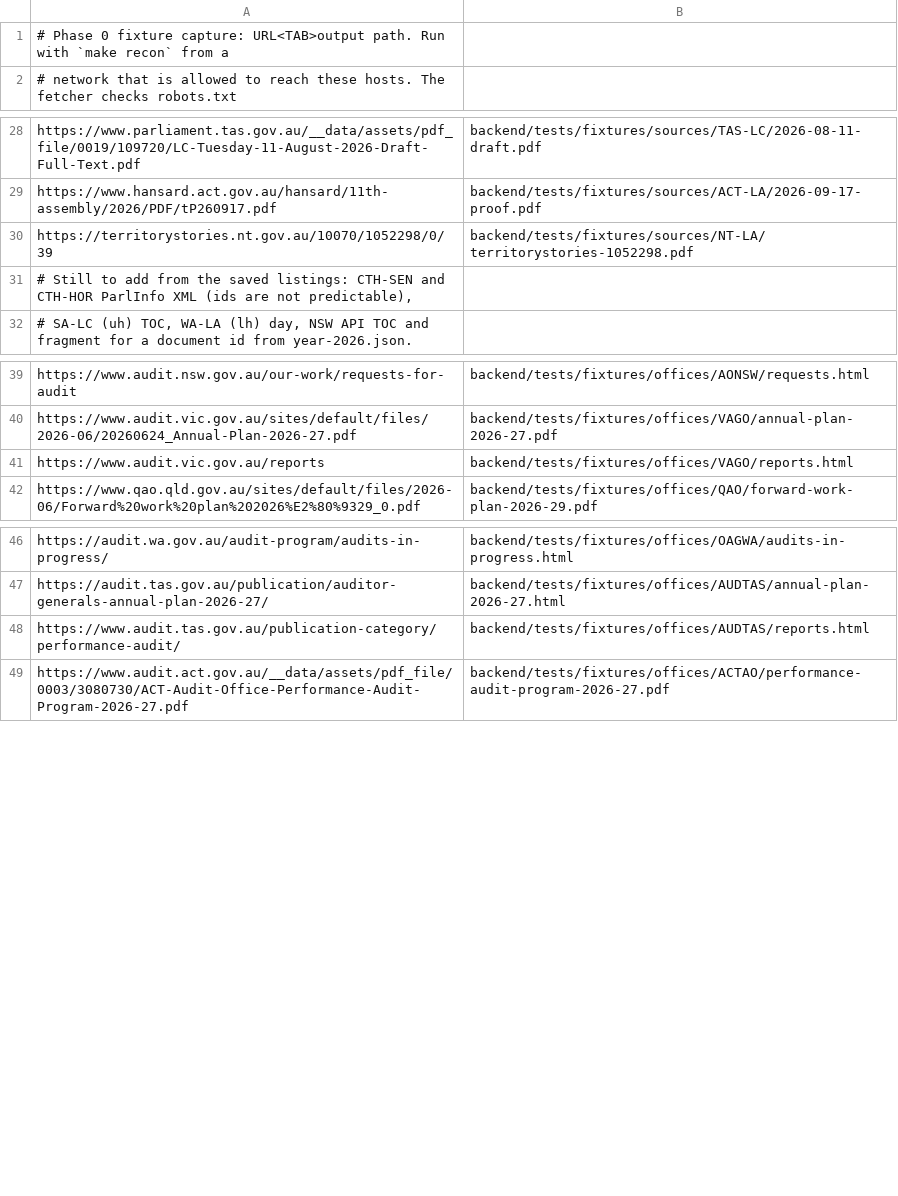
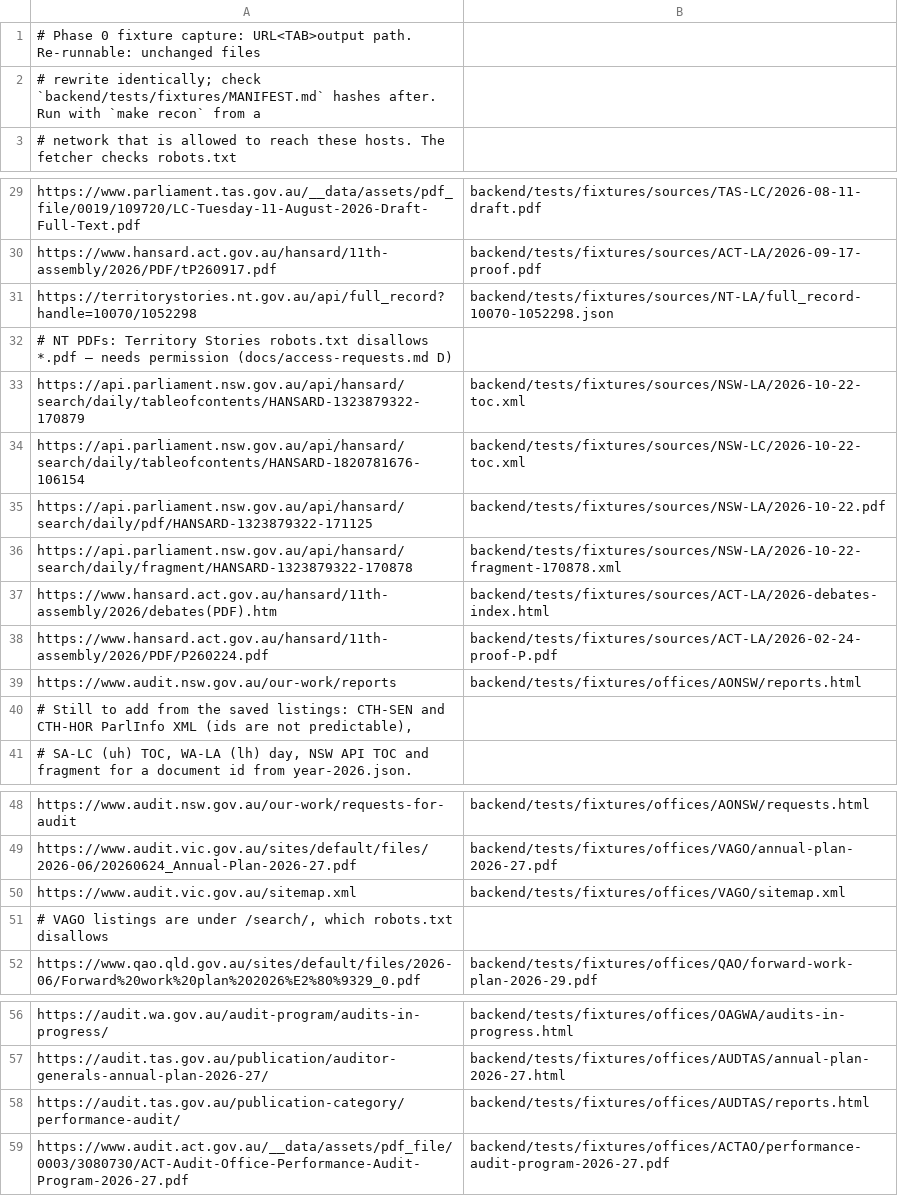
Before and after one commit to benjiang8gmail/acag, a TSV file: scripts/recon_batch.tsv, drawn as a sheet; only a part is shown, gaps mark what is left out.

```diff
--- a/scripts/recon_batch.tsv
+++ b/scripts/recon_batch.tsv
@@ -1,2 +1,3 @@
-# Phase 0 fixture capture: URL<TAB>output path. Run with `make recon` from a
+# Phase 0 fixture capture: URL<TAB>output path. Re-runnable: unchanged files
+# rewrite identically; check `backend/tests/fixtures/MANIFEST.md` hashes after. Run with `make recon` from a
 # network that is allowed to reach these hosts. The fetcher checks robots.txt
@@ -29,3 +30,11 @@ https://www.parliament.tas.gov.au/__data/assets/pdf_file/0019/109720/LC-Tuesday-
 https://www.hansard.act.gov.au/hansard/11th-assembly/2026/PDF/tP260917.pdf	backend/tests/fixtures/sources/ACT-LA/2026-09-17-proof.pdf
-https://territorystories.nt.gov.au/10070/1052298/0/39	backend/tests/fixtures/sources/NT-LA/territorystories-1052298.pdf
+https://territorystories.nt.gov.au/api/full_record?handle=10070/1052298	backend/tests/fixtures/sources/NT-LA/full_record-10070-1052298.json
+# NT PDFs: Territory Stories robots.txt disallows *.pdf — needs permission (docs/access-requests.md D)
+https://api.parliament.nsw.gov.au/api/hansard/search/daily/tableofcontents/HANSARD-1323879322-170879	backend/tests/fixtures/sources/NSW-LA/2026-10-22-toc.xml
+https://api.parliament.nsw.gov.au/api/hansard/search/daily/tableofcontents/HANSARD-1820781676-106154	backend/tests/fixtures/sources/NSW-LC/2026-10-22-toc.xml
+https://api.parliament.nsw.gov.au/api/hansard/search/daily/pdf/HANSARD-1323879322-171125	backend/tests/fixtures/sources/NSW-LA/2026-10-22.pdf
+https://api.parliament.nsw.gov.au/api/hansard/search/daily/fragment/HANSARD-1323879322-170878	backend/tests/fixtures/sources/NSW-LA/2026-10-22-fragment-170878.xml
+https://www.hansard.act.gov.au/hansard/11th-assembly/2026/debates(PDF).htm	backend/tests/fixtures/sources/ACT-LA/2026-debates-index.html
+https://www.hansard.act.gov.au/hansard/11th-assembly/2026/PDF/P260224.pdf	backend/tests/fixtures/sources/ACT-LA/2026-02-24-proof-P.pdf
+https://www.audit.nsw.gov.au/our-work/reports	backend/tests/fixtures/offices/AONSW/reports.html
 # Still to add from the saved listings: CTH-SEN and CTH-HOR ParlInfo XML (ids are not predictable),
@@ -40,3 +49,4 @@ https://www.audit.nsw.gov.au/our-work/requests-for-audit	backend/tests/fixtures/
 https://www.audit.vic.gov.au/sites/default/files/2026-06/20260624_Annual-Plan-2026-27.pdf	backend/tests/fixtures/offices/VAGO/annual-plan-2026-27.pdf
-https://www.audit.vic.gov.au/reports	backend/tests/fixtures/offices/VAGO/reports.html
+https://www.audit.vic.gov.au/sitemap.xml	backend/tests/fixtures/offices/VAGO/sitemap.xml
+# VAGO listings are under /search/, which robots.txt disallows
 https://www.qao.qld.gov.au/sites/default/files/2026-06/Forward%20work%20plan%202026%E2%80%9329_0.pdf	backend/tests/fixtures/offices/QAO/forward-work-plan-2026-29.pdf
@@ -47,3 +57,3 @@ https://audit.wa.gov.au/audit-program/audits-in-progress/	backend/tests/fixtures
 https://audit.tas.gov.au/publication/auditor-generals-annual-plan-2026-27/	backend/tests/fixtures/offices/AUDTAS/annual-plan-2026-27.html
-https://www.audit.tas.gov.au/publication-category/performance-audit/	backend/tests/fixtures/offices/AUDTAS/reports.html
+https://audit.tas.gov.au/publication-category/performance-audit/	backend/tests/fixtures/offices/AUDTAS/reports.html
 https://www.audit.act.gov.au/__data/assets/pdf_file/0003/3080730/ACT-Audit-Office-Performance-Audit-Program-2026-27.pdf	backend/tests/fixtures/offices/ACTAO/performance-audit-program-2026-27.pdf
```
Also changed, not shown: 32 other files.
